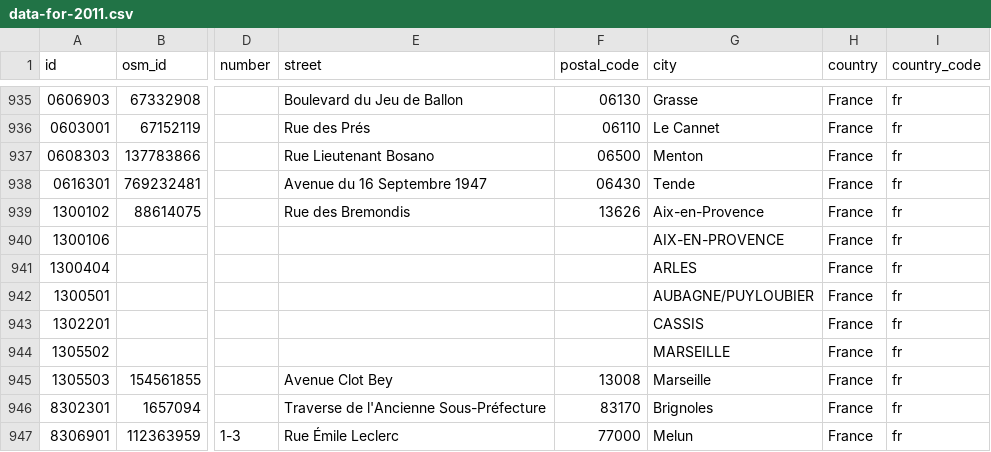
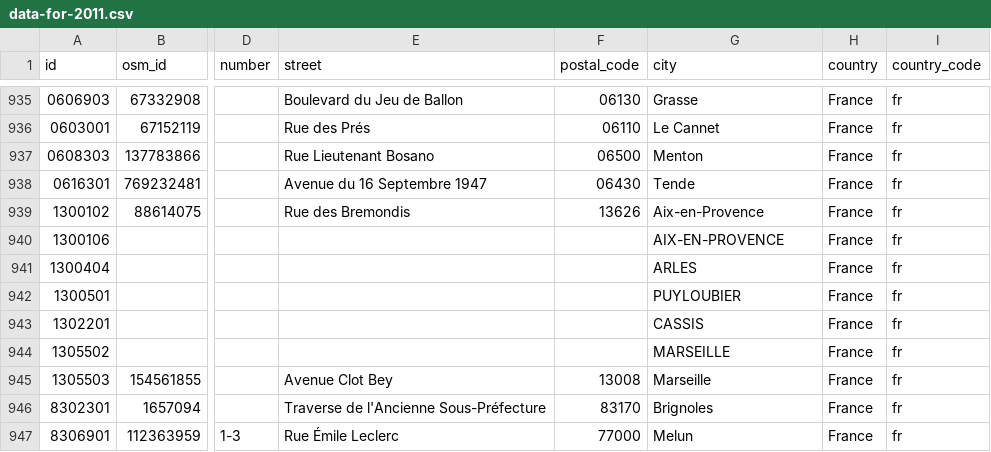
Before and after one commit to papposilene/france-museums-data, a CSV file: frequentation/data/data-for-2011.csv, drawn as a sheet; only a part is shown, gaps mark what is left out; the diff names each change by its address in the sheet, - before the commit and + after, or states it on an @@ line.

```diff
--- a/frequentation/data/data-for-2011.csv
+++ b/frequentation/data/data-for-2011.csv
-G942 (city): AUBAGNE/PUYLOUBIER
+G942 (city): PUYLOUBIER
```
Also changed, not shown: frequentation/data/data-for-2012.csv, frequentation/data/data-for-2013.csv, 6 other files.
